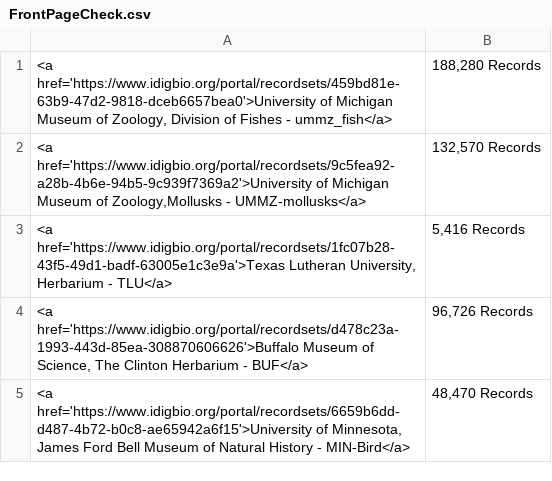
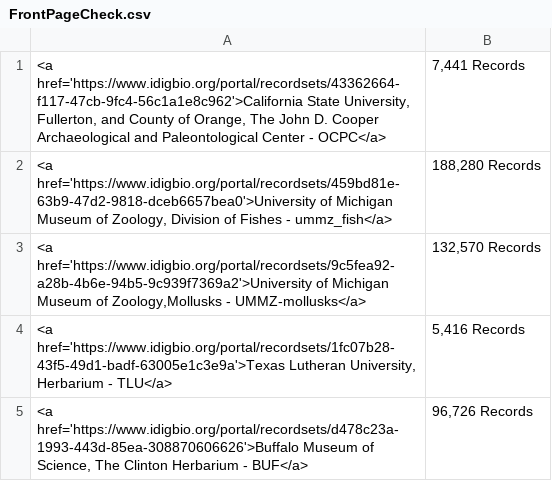
Before and after one commit to iDigBio/front-page-scroller, a CSV file: FrontPageCheck.csv, drawn as a sheet; only a part is shown; the shorter side is filled out with more unchanged rows; the diff names each change by its address in the sheet, - before the commit and + after, or states it on an @@ line.

```diff
--- a/FrontPageCheck.csv
+++ b/FrontPageCheck.csv
+row 1: <a href='https://www.idigbio.org/portal/recordsets/43362664-f117-47cb-9fc4-56c1a1e8c962'>California State University, Fullerton, and County of Orange, The John D. Cooper Archaeological and Paleontological Center - OCPC</a> | 7,441 Records
```
Also changed, not shown: 2 other files.
